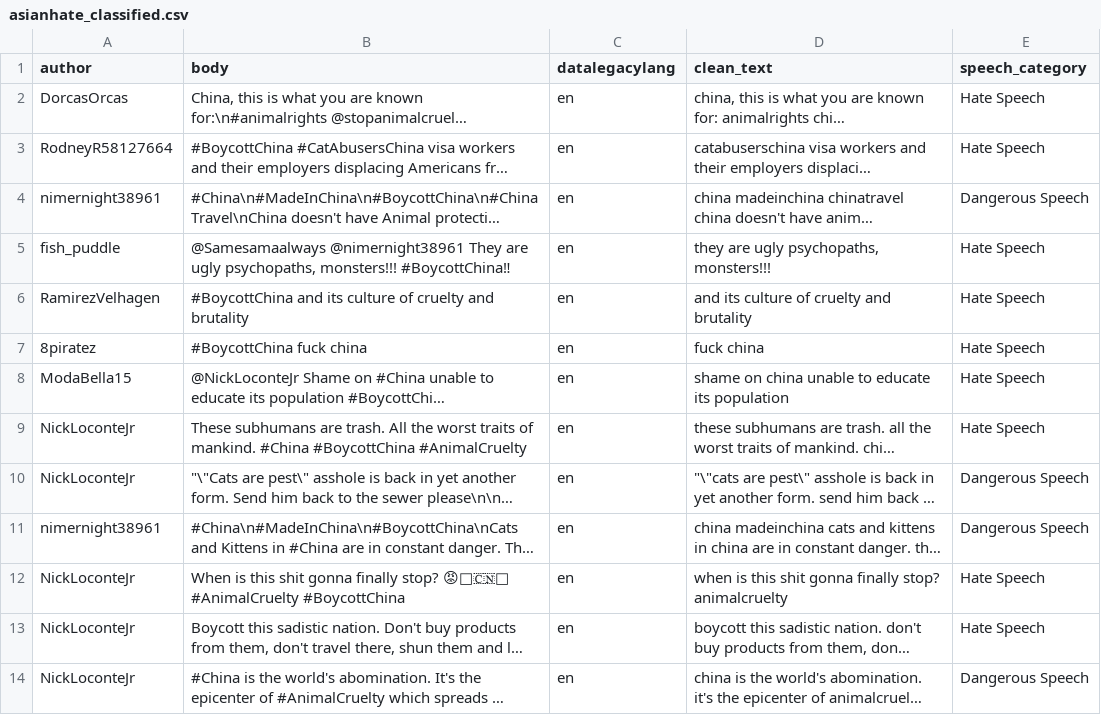
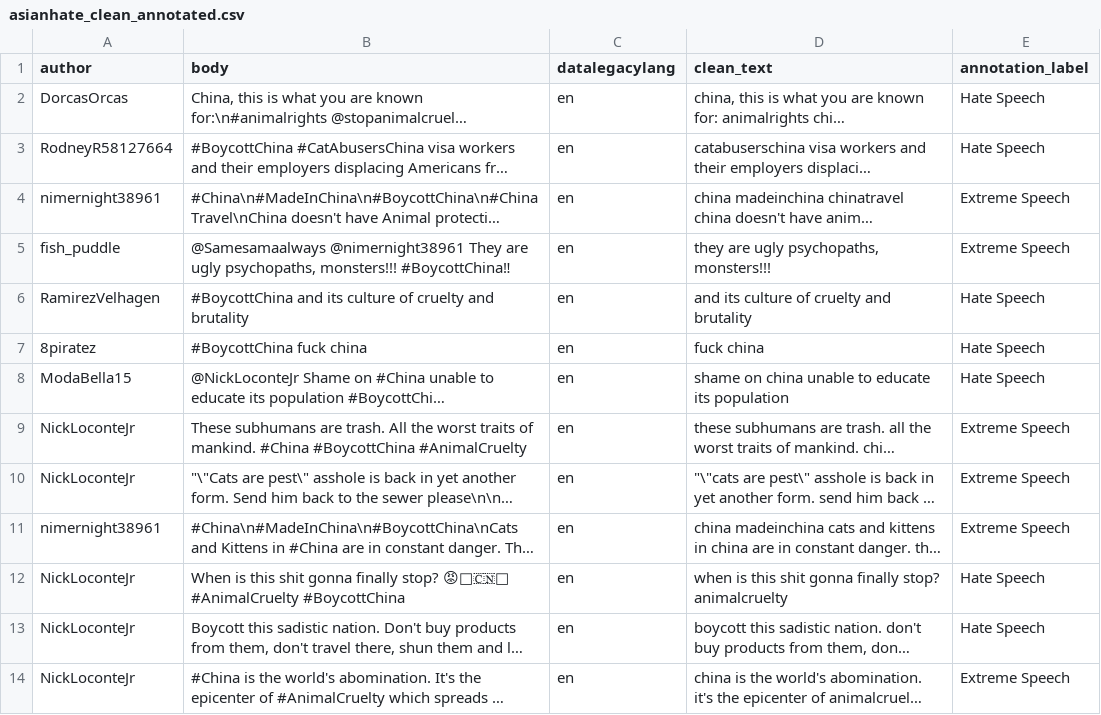
Before and after one commit to aiko-isnt-ded/speech_radicalization_analysis, a CSV file: data/processed/asianhate_clean_annotated.csv (was data/processed/asianhate_classified.csv), drawn as a sheet; only a part is shown; long unchanged cells end in …; the diff covers the shown part only; the diff names each change by its address in the sheet, - before the commit and + after, or states it on an @@ line.

```diff
--- a/data/processed/asianhate_classified.csv
+++ b/data/processed/asianhate_clean_annotated.csv
-E1: speech_category
+E1: annotation_label
-E4 (annotation_label): Dangerous Speech
+E4 (annotation_label): Extreme Speech
-E5 (annotation_label): Hate Speech
+E5 (annotation_label): Extreme Speech
-E9 (annotation_label): Hate Speech
+E9 (annotation_label): Extreme Speech
-E10:E11 (annotation_label): Dangerous Speech
+E10:E11 (annotation_label): Extreme Speech
-E14 (annotation_label): Dangerous Speech
+E14 (annotation_label): Extreme Speech
```
Also changed, not shown: 129 edited cells elsewhere in this file, data/external/speech_radicalization.csv, data/processed/ice_clean_annotated.csv, 5 other files.
